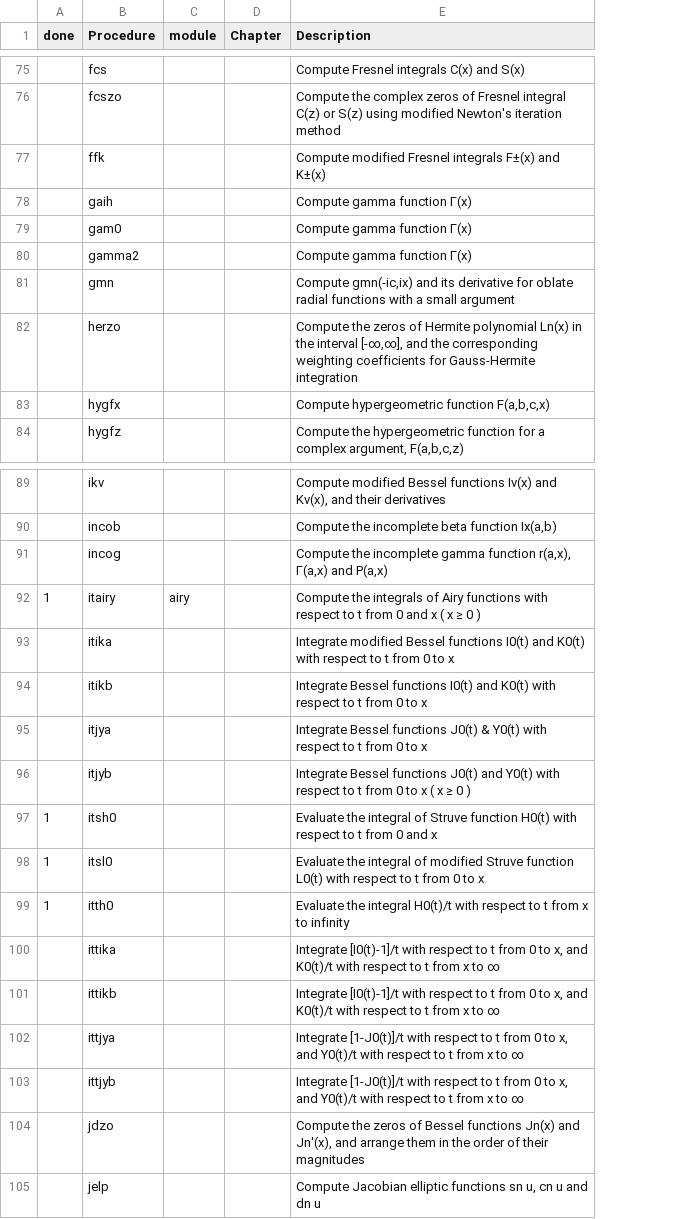
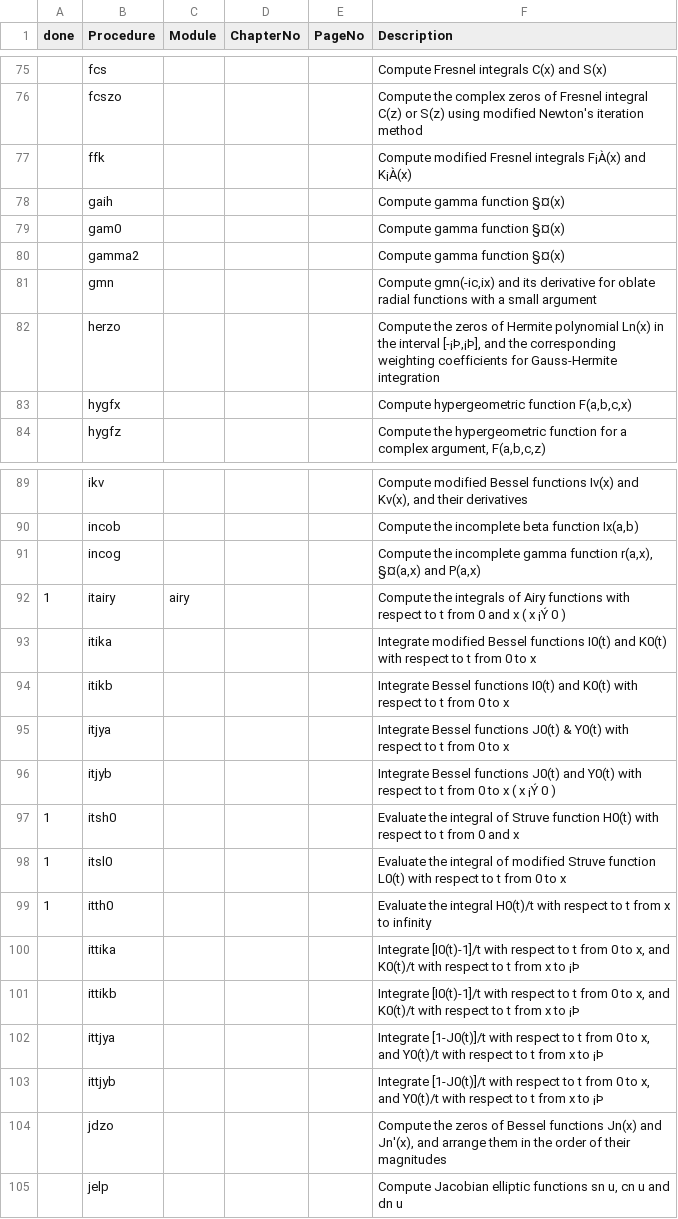
Before and after one commit to inkydragon/PureSpecial.jl, a CSV file: docs/src/specfun/functions.csv, drawn as a sheet; only a part is shown, gaps mark what is left out; removed rows and columns are numbered as before the commit, all else as after; the diff covers the shown part only; the diff names each change by its address in the sheet, - before the commit and + after, or states it on an @@ line.

Commit message:
doc.specfun: add ChapterNo; PageNo

```diff
--- a/docs/src/specfun/functions.csv
+++ b/docs/src/specfun/functions.csv
-column D (Chapter), empty
+column D (ChapterNo), empty
+column E (PageNo), empty
-C1: module
+C1: Module
-F77 (Description): …Fresnel integrals F±(x) and K±(x)
+F77 (Description): …Fresnel integrals F¡À(x) and K¡À(x)
-F78:F80 (Description): Compute gamma function Г(x)
+F78:F80 (Description): Compute gamma function §¤(x)
-F82 (Description): …the interval [-∞,∞], and the…
+F82 (Description): …the interval [-¡Þ,¡Þ], and the…
-F91 (Description): …function r(a,x), Г(a,x) and P(a,x)
+F91 (Description): …function r(a,x), §¤(a,x) and P(a,x)
-F92 (Description): …( x ≥ 0 )
+F92 (Description): …( x ¡Ý 0 )
-F96 (Description): …( x ≥ 0 )
+F96 (Description): …( x ¡Ý 0 )
-F100:F101 (Description): …x to ∞
+F100:F101 (Description): …x to ¡Þ
-F102:F103 (Description): …x to ∞
+F102:F103 (Description): …x to ¡Þ
```
Also changed, not shown: 21 edited cells elsewhere in this file.
